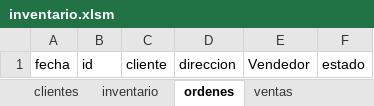
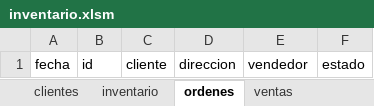
Before and after one commit to lguerra98/studious-winner, an Excel workbook: inventario.xlsm, sheet ordenes, drawn as a sheet; values as stored, in another font and other column widths than the file's, no borders; table styles not drawn; the diff names each change by its address in the sheet, - before the commit and + after, or states it on an @@ line.

```diff
--- a/inventario.xlsm (sheet ordenes)
+++ b/inventario.xlsm (sheet ordenes)
-E1: Vendedor
+E1: vendedor
```
Also changed, not shown: sheet inventario, sheet ventas, other sheet tabs.
